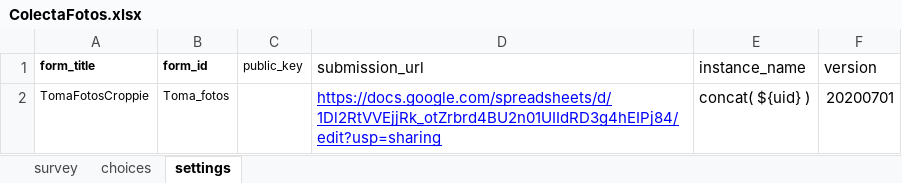
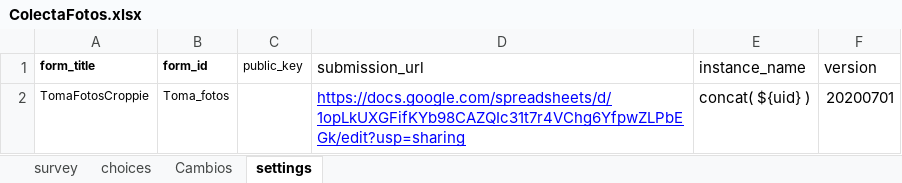
Before and after one commit to j-river1/Croppie, an Excel workbook: ODK/ColectaFotos.xlsx, sheet settings, drawn as a sheet; values as stored, in another font and other column widths than the file's, no borders; the diff names each change by its address in the sheet, - before the commit and + after, or states it on an @@ line.

```diff
--- a/ODK/ColectaFotos.xlsx (sheet settings)
+++ b/ODK/ColectaFotos.xlsx (sheet settings)
+sheet tab: Cambios
-D2 (submission_url): https://docs.google.com/spreadsheets/d/1Dl2RtVVEjjRk_otZrbrd4BU2n01UIIdRD3g4hEIPj84/edit?usp=sharing
+D2 (submission_url): https://docs.google.com/spreadsheets/d/1opLkUXGFifKYb98CAZQIc31t7r4VChg6YfpwZLPbEGk/edit?usp=sharing
```
Also changed, not shown: sheet survey, sheet choices, 3 other files.
